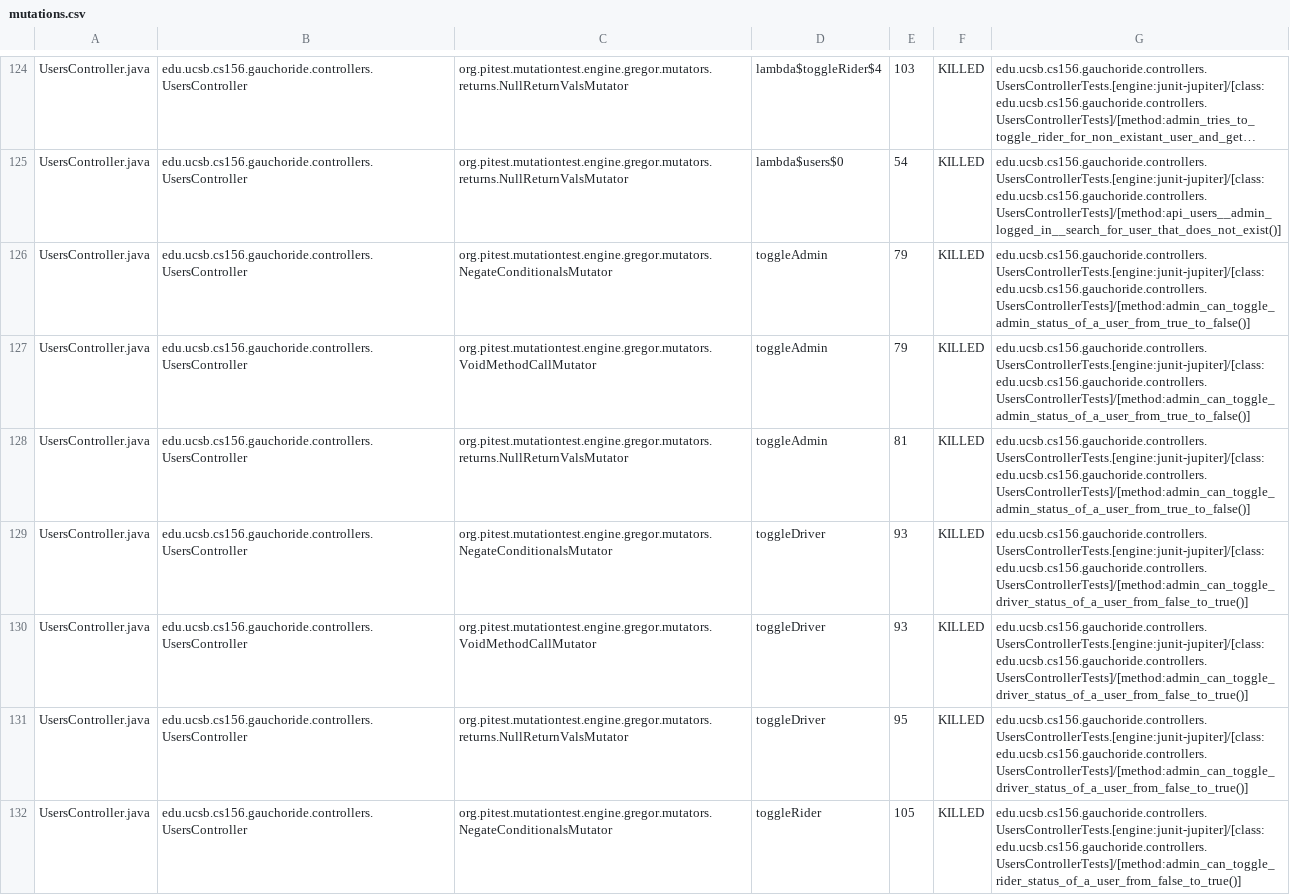
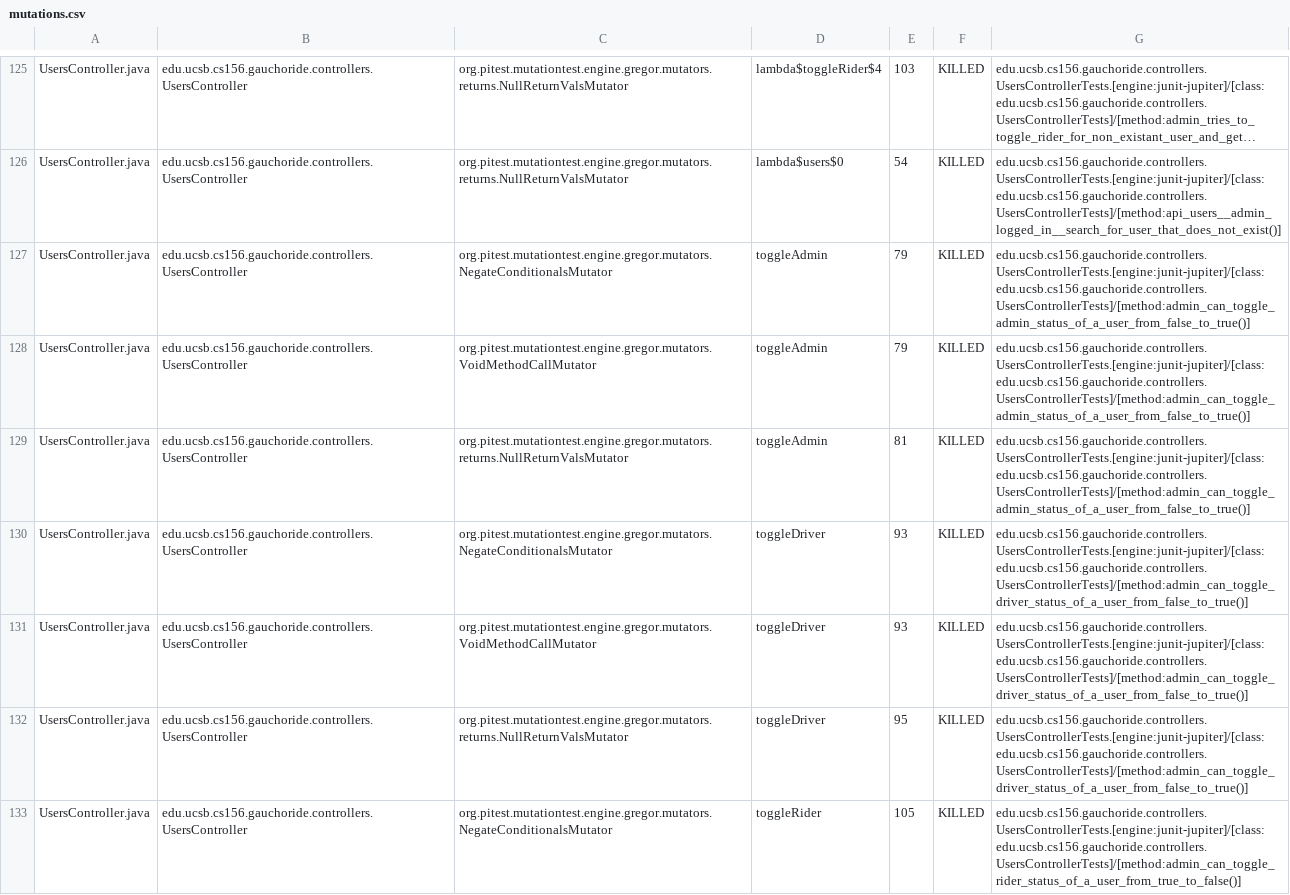
Before and after one commit to ucsb-cs156-w24/proj-gauchoride-w24-7pm-1, a CSV file: prs/42/pitest/mutations.csv, drawn as a sheet; only a part is shown, gaps mark what is left out; long unchanged cells end in …; addresses are those after the commit; the diff covers the shown part only; the diff names each change by its address in the sheet, - before the commit and + after, or states it on an @@ line.

Commit message:
Deploying to gh-pages from @ ucsb-cs156-w24/proj-gauchoride-w24-7pm-1@2378fe3d18c243bce6be46a631feff41fb165023 🚀

```diff
--- a/prs/42/pitest/mutations.csv
+++ b/prs/42/pitest/mutations.csv
-G127:G129: edu.ucsb.cs156.gauchoride.controllers.UsersControllerTests.[engine:junit-jupiter]/[class:edu.ucsb.cs156.gauchoride.controllers.UsersControllerTests]/[method:admin_can_toggle_admin_status_of_a_user_from_true_to_false()]
+G127:G129: edu.ucsb.cs156.gauchoride.controllers.UsersControllerTests.[engine:junit-jupiter]/[class:edu.ucsb.cs156.gauchoride.controllers.UsersControllerTests]/[method:admin_can_toggle_admin_status_of_a_user_from_false_to_true()]
-G133: edu.ucsb.cs156.gauchoride.controllers.UsersControllerTests.[engine:junit-jupiter]/[class:edu.ucsb.cs156.gauchoride.controllers.UsersControllerTests]/[method:admin_can_toggle_rider_status_of_a_user_from_false_to_true()]
+G133: edu.ucsb.cs156.gauchoride.controllers.UsersControllerTests.[engine:junit-jupiter]/[class:edu.ucsb.cs156.gauchoride.controllers.UsersControllerTests]/[method:admin_can_toggle_rider_status_of_a_user_from_true_to_false()]
```
Also changed, not shown: 1 added row and 35 edited cells elsewhere in this file, 19 other files.
